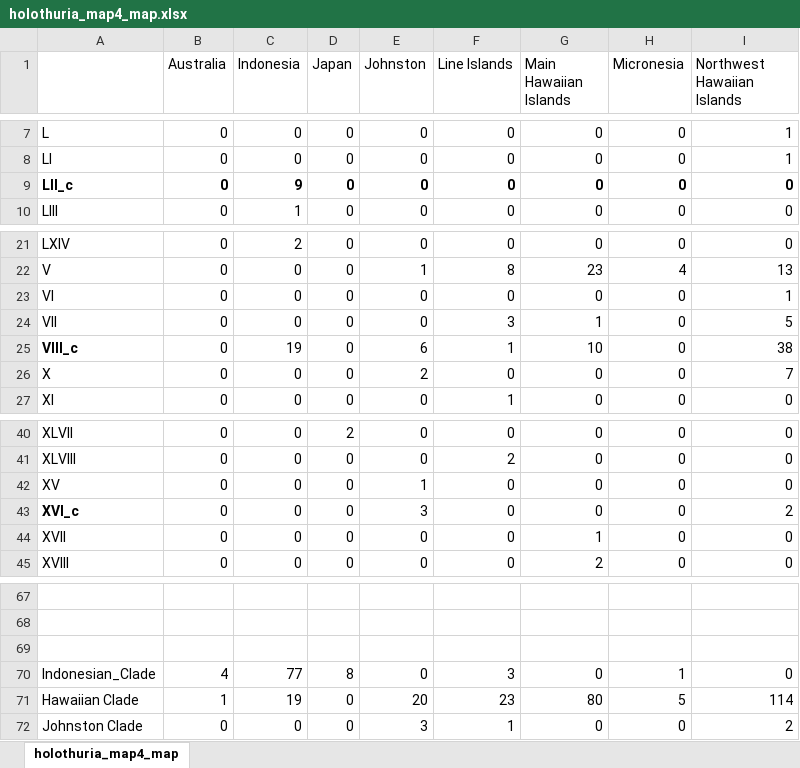
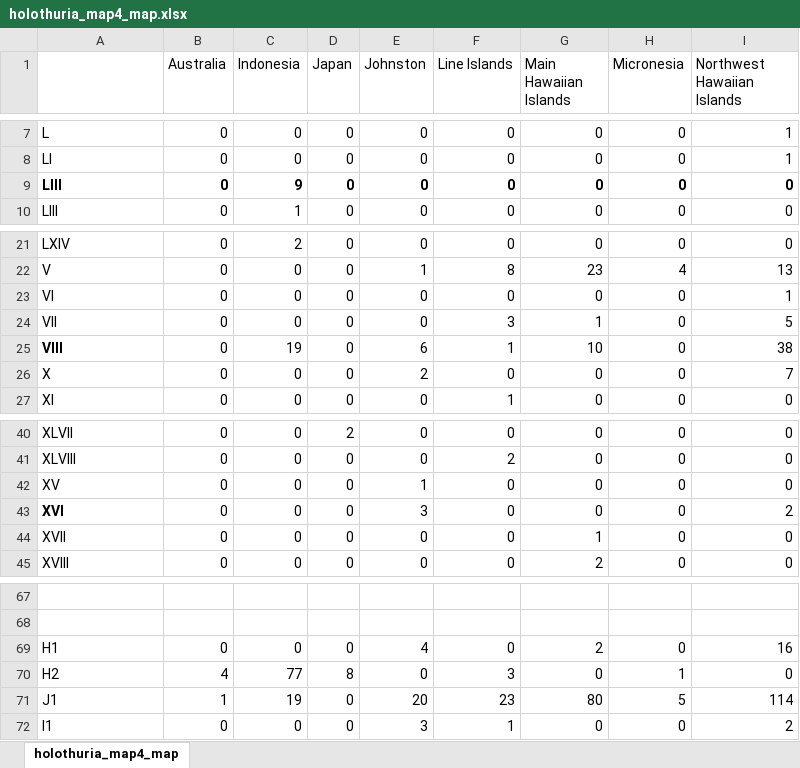
Before and after one commit to nikgalanto/Holothuria_atra, an Excel workbook: holothuria_map4_map.xlsx, sheet holothuria_map4_map, drawn as a sheet; only a part is shown, gaps mark what is left out; values as stored, in another font and other column widths than the file's, no borders; the diff names each change by its address in the sheet, - before the commit and + after, or states it on an @@ line.

```diff
--- a/holothuria_map4_map.xlsx (sheet holothuria_map4_map)
+++ b/holothuria_map4_map.xlsx (sheet holothuria_map4_map)
-A9: LII_c
+A9: LIII
-A25: VIII_c
+A25: VIII
-A43: XVI_c
+A43: XVI
-row 69: (empty)
+row 69: H1 | 0 | 0 | 0 | 4 | 0 | 2 | 0 | 16
-A70: Indonesian_Clade
+A70: H2
-A71: Hawaiian Clade
+A71: J1
-A72: Johnston Clade
+A72: I1
```
Also changed, not shown: 3 other files.
